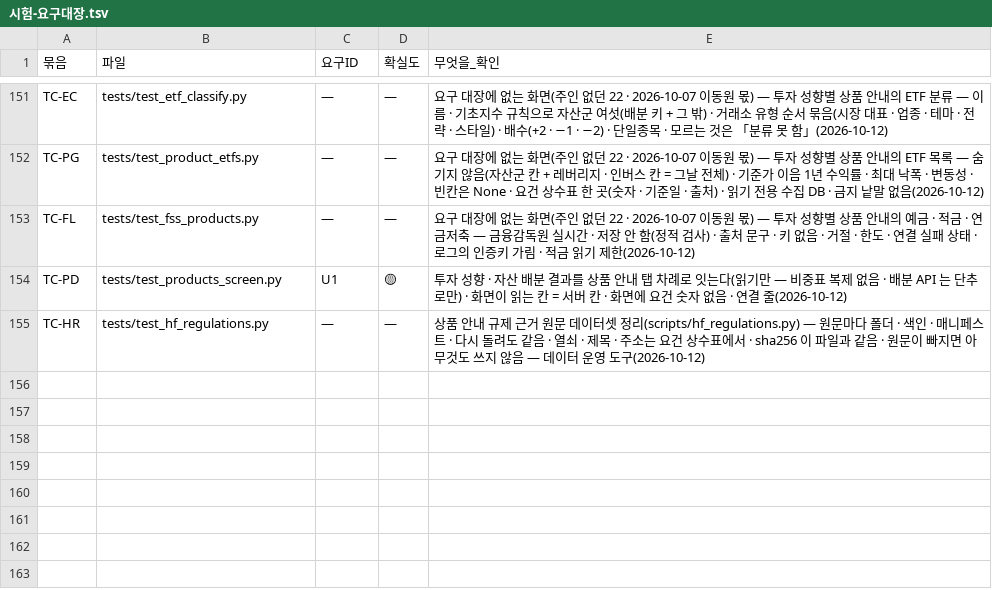
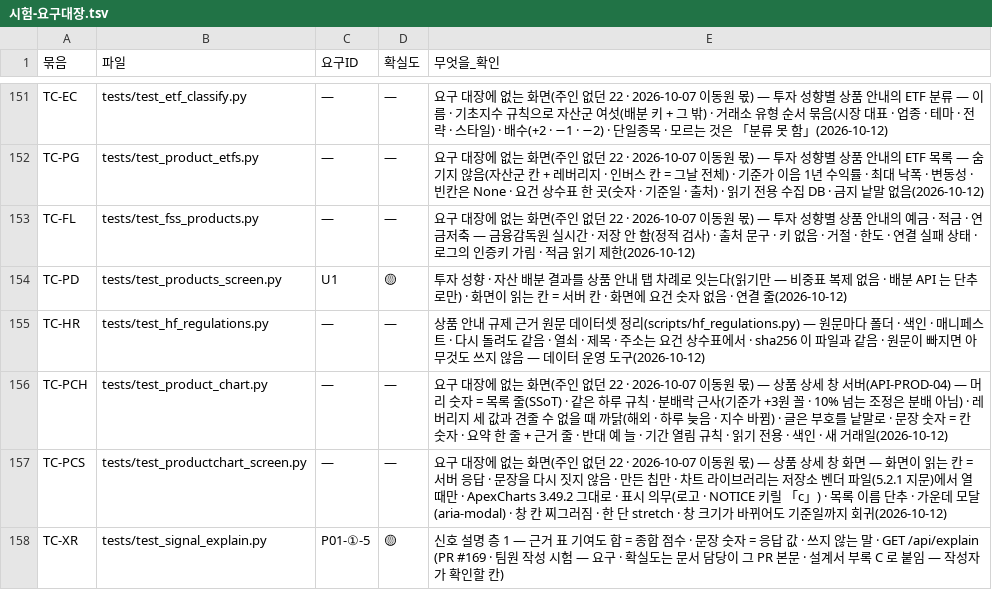
Before and after one commit to EST-team-project/Qurious, a TSV file: docs/요구사항/대장/시험-요구대장.tsv, drawn as a sheet; only a part is shown, gaps mark what is left out.

```diff
--- a/docs/요구사항/대장/시험-요구대장.tsv
+++ b/docs/요구사항/대장/시험-요구대장.tsv
@@ -155 +155,4 @@ TC-PD	tests/test_products_screen.py	U1	🟡	투자 성향 · 자산 배분 결
 TC-HR	tests/test_hf_regulations.py	—	—	상품 안내 규제 근거 원문 데이터셋 정리(scripts/hf_regulations.py) — 원문마다 폴더 · 색인 · 매니페스트 · 다시 돌려도 같음 · 열쇠 · 제목 · 주소는 요건 상수표에서 · sha256 이 파일과 같음 · 원문이 빠지면 아무것도 쓰지 않음 — 데이터 운영 도구(2026-10-12)
+TC-PCH	tests/test_product_chart.py	—	—	요구 대장에 없는 화면(주인 없던 22 · 2026-10-07 이동원 몫) — 상품 상세 창 서버(API-PROD-04) — 머리 숫자 = 목록 줄(SSoT) · 같은 하루 규칙 · 분배락 근사(기준가 +3원 꼴 · 10% 넘는 조정은 분배 아님) · 레버리지 세 값과 견줄 수 없을 때 까닭(해외 · 하루 늦음 · 지수 바뀜) · 글은 부호를 낱말로 · 문장 숫자 = 칸 숫자 · 요약 한 줄 + 근거 줄 · 반대 예 늘 · 기간 열림 규칙 · 읽기 전용 · 색인 · 새 거래일(2026-10-12)
+TC-PCS	tests/test_productchart_screen.py	—	—	요구 대장에 없는 화면(주인 없던 22 · 2026-10-07 이동원 몫) — 상품 상세 창 화면 — 화면이 읽는 칸 = 서버 응답 · 문장을 다시 짓지 않음 · 만든 칩만 · 차트 라이브러리는 저장소 벤더 파일(5.2.1 지문)에서 열 때만 · ApexCharts 3.49.2 그대로 · 표시 의무(로고 · NOTICE 키릴 「с」) · 목록 이름 단추 · 가운데 모달(aria-modal) · 창 칸 찌그러짐 · 한 단 stretch · 창 크기가 바뀌어도 기준일까지 회귀(2026-10-12)
+TC-XR	tests/test_signal_explain.py	P01-①-5	🟡	신호 설명 층 1 — 근거 표 기여도 합 = 종합 점수 · 문장 숫자 = 응답 값 · 쓰지 않는 말 · GET /api/explain (PR #169 · 팀원 작성 시험 — 요구 · 확실도는 문서 담당이 그 PR 본문 · 설계서 부록 C 로 붙임 — 작성자가 확인할 칸)
```
Also changed, not shown: docs/시험/대장/기능완성도-점검표.tsv, docs/인터페이스/대장/API-ID대장.tsv, 54 other files.
